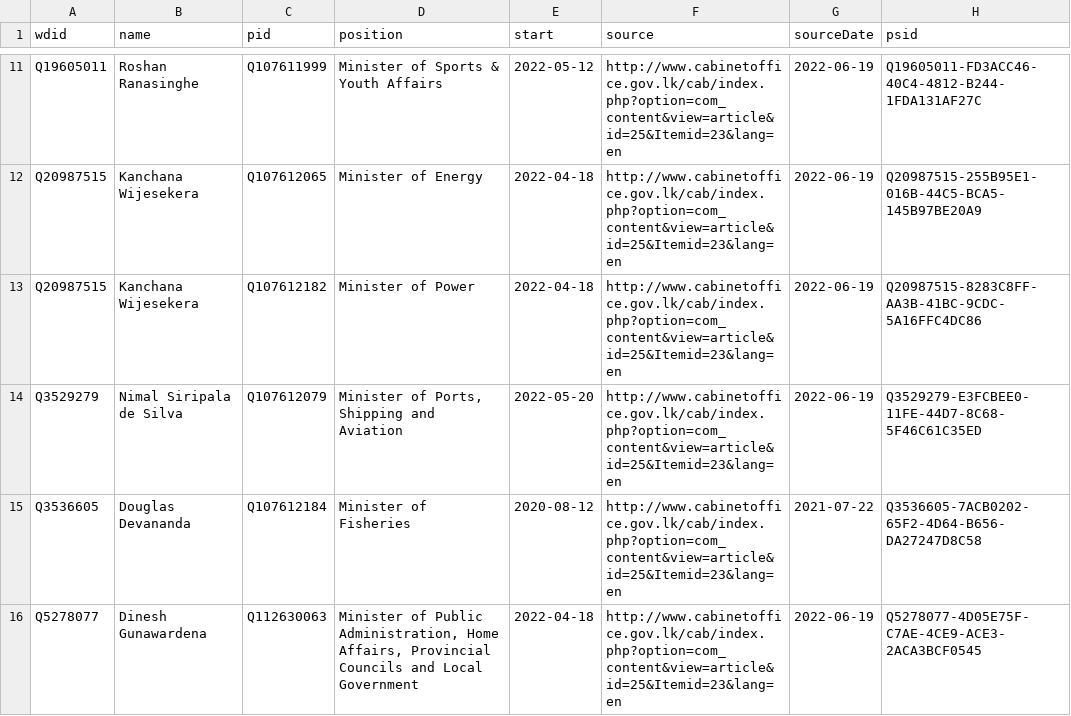
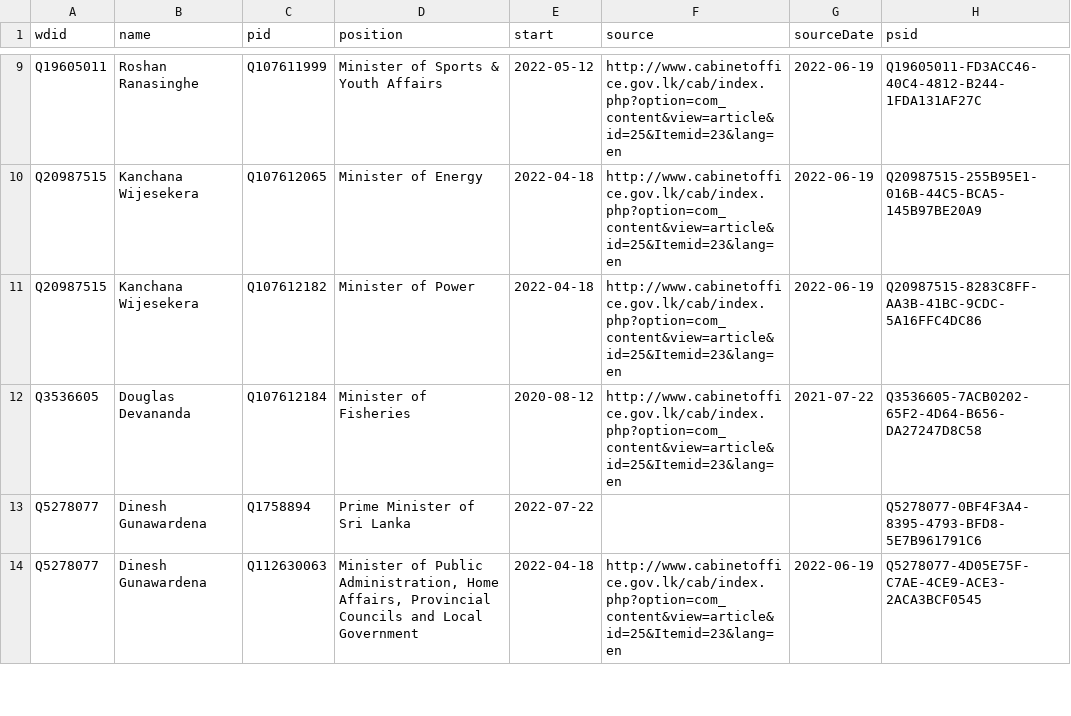
Before and after one commit to every-politician-scrapers/sri-lanka-cabinet, a CSV file: sources/official/wikidata.csv, drawn as a sheet; only a part is shown, gaps mark what is left out; the diff covers the shown part only.

Commit message:
Compare external sources to Wikidata

```diff
--- a/sources/official/wikidata.csv
+++ b/sources/official/wikidata.csv
@@ -13,4 +11,4 @@ Q20987515,Kanchana Wijesekera,Q107612065,Minister of Energy,2022-04-18,http://ww
 Q20987515,Kanchana Wijesekera,Q107612182,Minister of Power,2022-04-18,http://www.cabinetoffice.gov.lk/cab/index.php?option=com_content&view=article&id=25&Itemid=23&lang=en,2022-06-19,Q20987515-8283C8FF-AA3B-41BC-9CDC-5A16FFC4DC86
-Q3529279,Nimal Siripala de Silva,Q107612079,"Minister of Ports, Shipping and Aviation",2022-05-20,http://www.cabinetoffice.gov.lk/cab/index.php?option=com_content&view=article&id=25&Itemid=23&lang=en,2022-06-19,Q3529279-E3FCBEE0-11FE-44D7-8C68-5F46C61C35ED
 Q3536605,Douglas Devananda,Q107612184,Minister of Fisheries,2020-08-12,http://www.cabinetoffice.gov.lk/cab/index.php?option=com_content&view=article&id=25&Itemid=23&lang=en,2021-07-22,Q3536605-7ACB0202-65F2-4D64-B656-DA27247D8C58
+Q5278077,Dinesh Gunawardena,Q1758894,Prime Minister of Sri Lanka,2022-07-22,,,Q5278077-0BF4F3A4-8395-4793-BFD8-5E7B961791C6
 Q5278077,Dinesh Gunawardena,Q112630063,"Minister of Public Administration, Home Affairs, Provincial Councils and Local Government",2022-04-18,http://www.cabinetoffice.gov.lk/cab/index.php?option=com_content&view=article&id=25&Itemid=23&lang=en,2022-06-19,Q5278077-4D05E75F-C7AE-4CE9-ACE3-2ACA3BCF0545
```
Also changed, not shown: 2 added rows and 3 removed rows elsewhere in this file, 2 other files.
